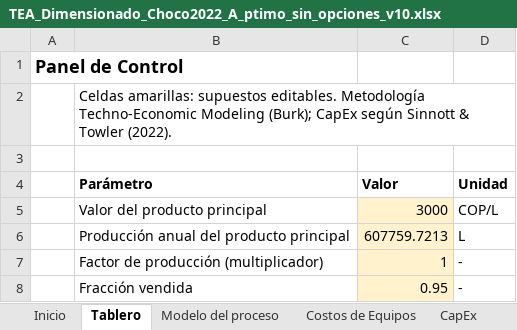
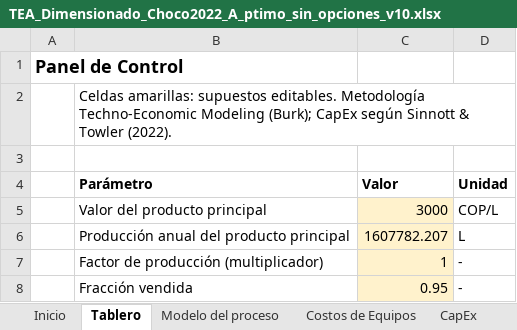
Before and after one commit to juanmurcia-jpg/corsano, an Excel workbook: modelos_pina/TEA_excel/TEA_Dimensionado_Choco2022_A_ptimo_sin_opciones_v10.xlsx, sheet Tablero, drawn as a sheet; only a part is shown; values as stored, in another font and other column widths than the file's, no borders; the diff names each change by its address in the sheet, - before the commit and + after, or states it on an @@ line.

```diff
--- a/modelos_pina/TEA_excel/TEA_Dimensionado_Choco2022_A_ptimo_sin_opciones_v10.xlsx (sheet Tablero)
+++ b/modelos_pina/TEA_excel/TEA_Dimensionado_Choco2022_A_ptimo_sin_opciones_v10.xlsx (sheet Tablero)
-C6 (Valor): 607759.7213
+C6 (Valor): 1607782.207
```
Also changed, not shown: sheet Monte Carlo, sheet Tornado, sheet OpEx & Ingresos, sheet Flujo de Caja, sheet Modelo del proceso, sheet Break-Even, 2 more sheets, modelos_pina/TEA_excel/TEA_Dimensionado_Choco2022_A_Referencia_TRL_9.xlsx, modelos_pina/TEA_excel/TEA_Dimensionado_Choco2022_A_ptimo_con_la_topolog_a_anterior.xlsx, 55 other files.
